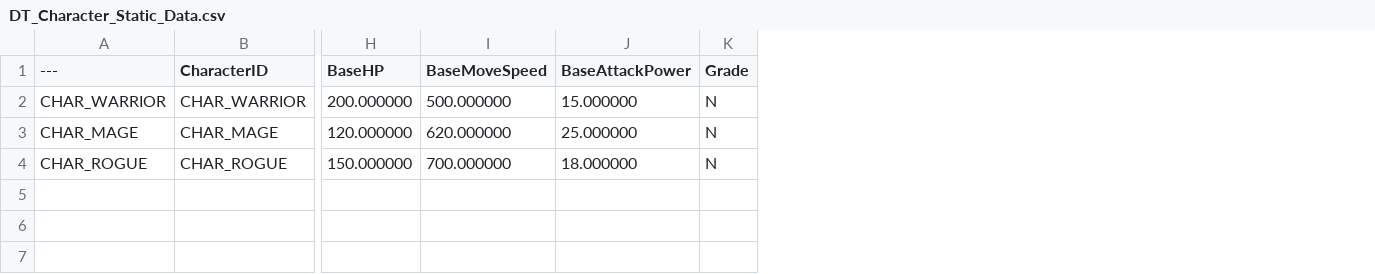
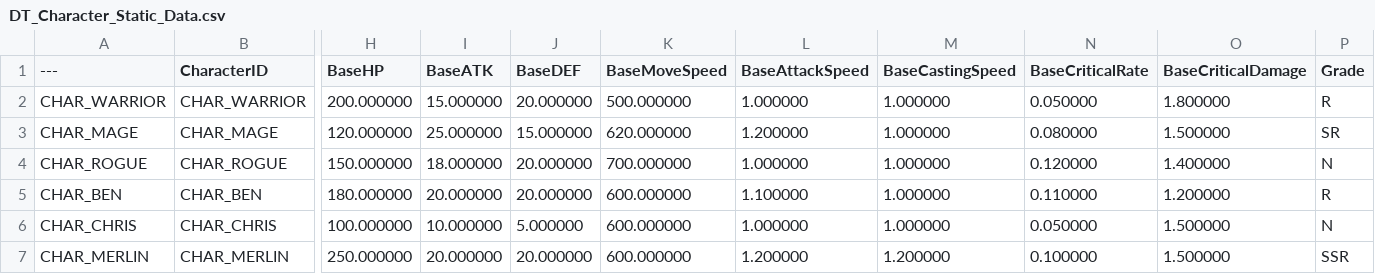
Before and after one commit to Christopher-Emunah-Kim/RoastStaffGAS, a CSV file: ExternalSource/DT_Character_Static_Data.csv, drawn as a sheet; only a part is shown, gaps mark what is left out; removed rows and columns are numbered as before the commit, all else as after; rows hold the shown columns only; the diff names each change by its address in the sheet, - before the commit and + after, or states it on an @@ line.

Commit message:
data(GameFlow-Data): DT_CharacterStatic 스탯 컬럼 업데이트
- BaseDEF / BaseAttackSpeed / BaseCastingSpeed / BaseCriticalRate / BaseCriticalDamage 컬럼 추가
- BaseAttackPower → BaseATK 컬럼명 변경
ref: PLAN_GameFlow_Data_v1.0

```diff
--- a/ExternalSource/DT_Character_Static_Data.csv
+++ b/ExternalSource/DT_Character_Static_Data.csv
+column I (BaseATK), rows 2-4: 15.000000 | 25.000000 | 18.000000
+column J (BaseDEF), rows 2-4: 20.000000 | 15.000000 | 20.000000
-column J (BaseAttackPower), rows 2-4: 15.000000 | 25.000000 | 18.000000
+column L (BaseAttackSpeed), rows 2-4: 1.000000 | 1.200000 | 1.000000
+column M (BaseCastingSpeed), rows 2-4: all 1.000000
+column N (BaseCriticalRate), rows 2-4: 0.050000 | 0.080000 | 0.120000
+column O (BaseCriticalDamage), rows 2-4: 1.800000 | 1.500000 | 1.400000
-P2 (Grade): N
+P2 (Grade): R
-P3 (Grade): N
+P3 (Grade): SR
+row 5: CHAR_BEN | CHAR_BEN | 180.000000 | 20.000000 | 20.000000 | 600.000000 | 1.100000 | 1.000000 | 0.110000 | 1.200000 | R
+row 6: CHAR_CHRIS | CHAR_CHRIS | 100.000000 | 10.000000 | 5.000000 | 600.000000 | 1.000000 | 1.000000 | 0.050000 | 1.500000 | N
+row 7: CHAR_MERLIN | CHAR_MERLIN | 250.000000 | 20.000000 | 20.000000 | 600.000000 | 1.200000 | 1.200000 | 0.100000 | 1.500000 | SSR
```
Also changed, not shown: 1 other file.
